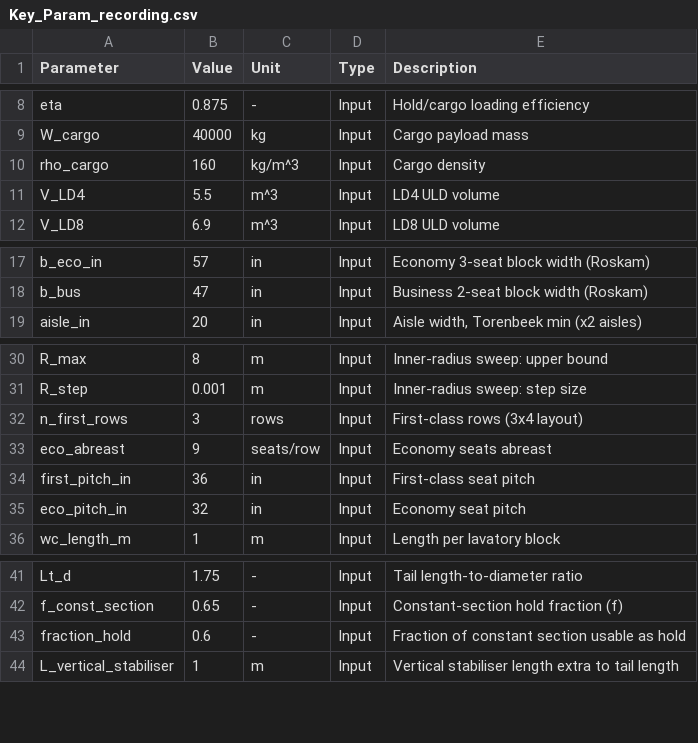
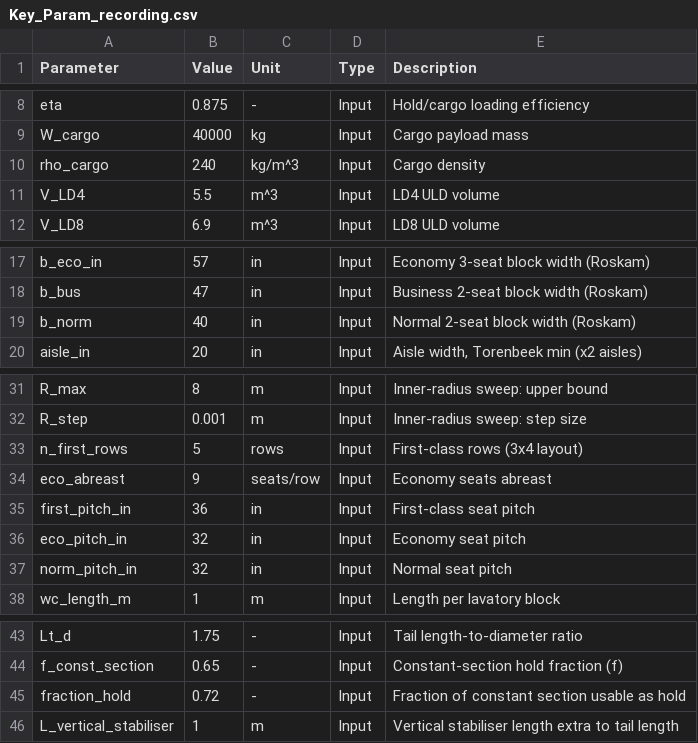
Before and after one commit to Lea324/AVD, a CSV file: Key_Param_recording.csv, drawn as a sheet; only a part is shown, gaps mark what is left out.

```diff
--- a/Key_Param_recording.csv
+++ b/Key_Param_recording.csv
@@ -9,3 +9,3 @@ eta,0.875,-,Input,"Hold/cargo loading efficiency"
 W_cargo,40000,kg,Input,"Cargo payload mass"
-rho_cargo,160,kg/m^3,Input,"Cargo density"
+rho_cargo,240,kg/m^3,Input,"Cargo density"
 V_LD4,5.5,m^3,Input,"LD4 ULD volume"
@@ -18,2 +18,3 @@ b_eco_in,57,in,Input,"Economy 3-seat block width (Roskam)"
 b_bus,47,in,Input,"Business 2-seat block width (Roskam)"
+b_norm,40,in,Input,"Normal 2-seat block width (Roskam)"
 aisle_in,20,in,Input,"Aisle width, Torenbeek min (x2 aisles)"
@@ -31,3 +32,3 @@ R_max,8,m,Input,"Inner-radius sweep: upper bound"
 R_step,0.001,m,Input,"Inner-radius sweep: step size"
-n_first_rows,3,rows,Input,"First-class rows (3x4 layout)"
+n_first_rows,5,rows,Input,"First-class rows (3x4 layout)"
 eco_abreast,9,seats/row,Input,"Economy seats abreast"
@@ -35,2 +36,3 @@ first_pitch_in,36,in,Input,"First-class seat pitch"
 eco_pitch_in,32,in,Input,"Economy seat pitch"
+norm_pitch_in,32,in,Input,"Normal seat pitch"
 wc_length_m,1,m,Input,"Length per lavatory block"
@@ -42,3 +44,3 @@ Lt_d,1.75,-,Input,"Tail length-to-diameter ratio"
 f_const_section,0.65,-,Input,"Constant-section hold fraction (f)"
-fraction_hold,0.6,-,Input,"Fraction of constant section usable as hold"
+fraction_hold,0.72,-,Input,"Fraction of constant section usable as hold"
 L_vertical_stabiliser,1,m,Input,"Vertical stabiliser length extra to tail length"
```
Also changed, not shown: 4 other files.
